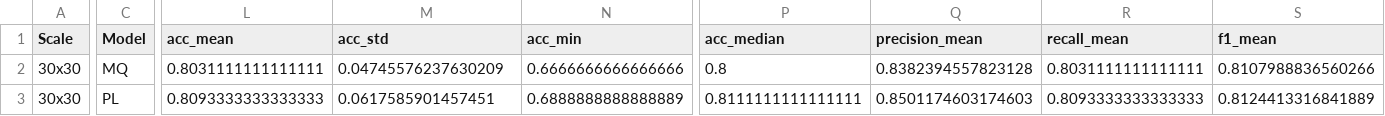
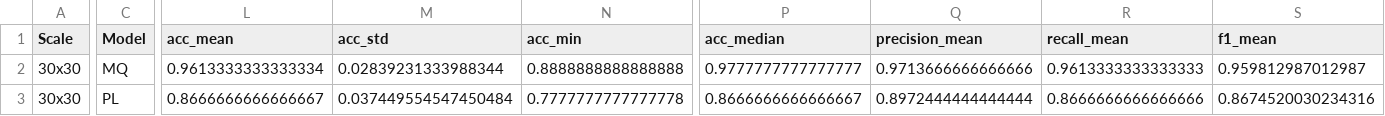
Before and after one commit to LucasJLBraz/Trabalhos_IC_Aplicada, a CSV file: results/TC2/tabela2.csv, drawn as a sheet; only a part is shown, gaps mark what is left out; the diff covers the shown part only; the diff names each change by its address in the sheet, - before the commit and + after, or states it on an @@ line.

```diff
--- a/results/TC2/tabela2.csv
+++ b/results/TC2/tabela2.csv
-L2 (acc_mean): 0.8031111111111111
+L2 (acc_mean): 0.9613333333333334
-M2 (acc_std): 0.04745576237630209
+M2 (acc_std): 0.02839231333988344
-N2 (acc_min): 0.6666666666666666
+N2 (acc_min): 0.8888888888888888
-P2 (acc_median): 0.8
+P2 (acc_median): 0.9777777777777777
-Q2 (precision_mean): 0.8382394557823128
+Q2 (precision_mean): 0.9713666666666666
-R2 (recall_mean): 0.8031111111111111
+R2 (recall_mean): 0.9613333333333333
-S2 (f1_mean): 0.8107988836560266
+S2 (f1_mean): 0.959812987012987
-L3 (acc_mean): 0.8093333333333333
+L3 (acc_mean): 0.8666666666666667
-M3 (acc_std): 0.0617585901457451
+M3 (acc_std): 0.037449554547450484
-N3 (acc_min): 0.6888888888888889
+N3 (acc_min): 0.7777777777777778
-P3 (acc_median): 0.8111111111111111
+P3 (acc_median): 0.8666666666666667
-Q3 (precision_mean): 0.8501174603174603
+Q3 (precision_mean): 0.8972444444444444
-R3 (recall_mean): 0.8093333333333333
+R3 (recall_mean): 0.8666666666666666
-S3 (f1_mean): 0.8124413316841889
+S3 (f1_mean): 0.8674520030234316
```
Also changed, not shown: 44 edited cells elsewhere in this file, results/TC2/tabela1.csv, results/TC2/tabela3.csv, 11 other files.
